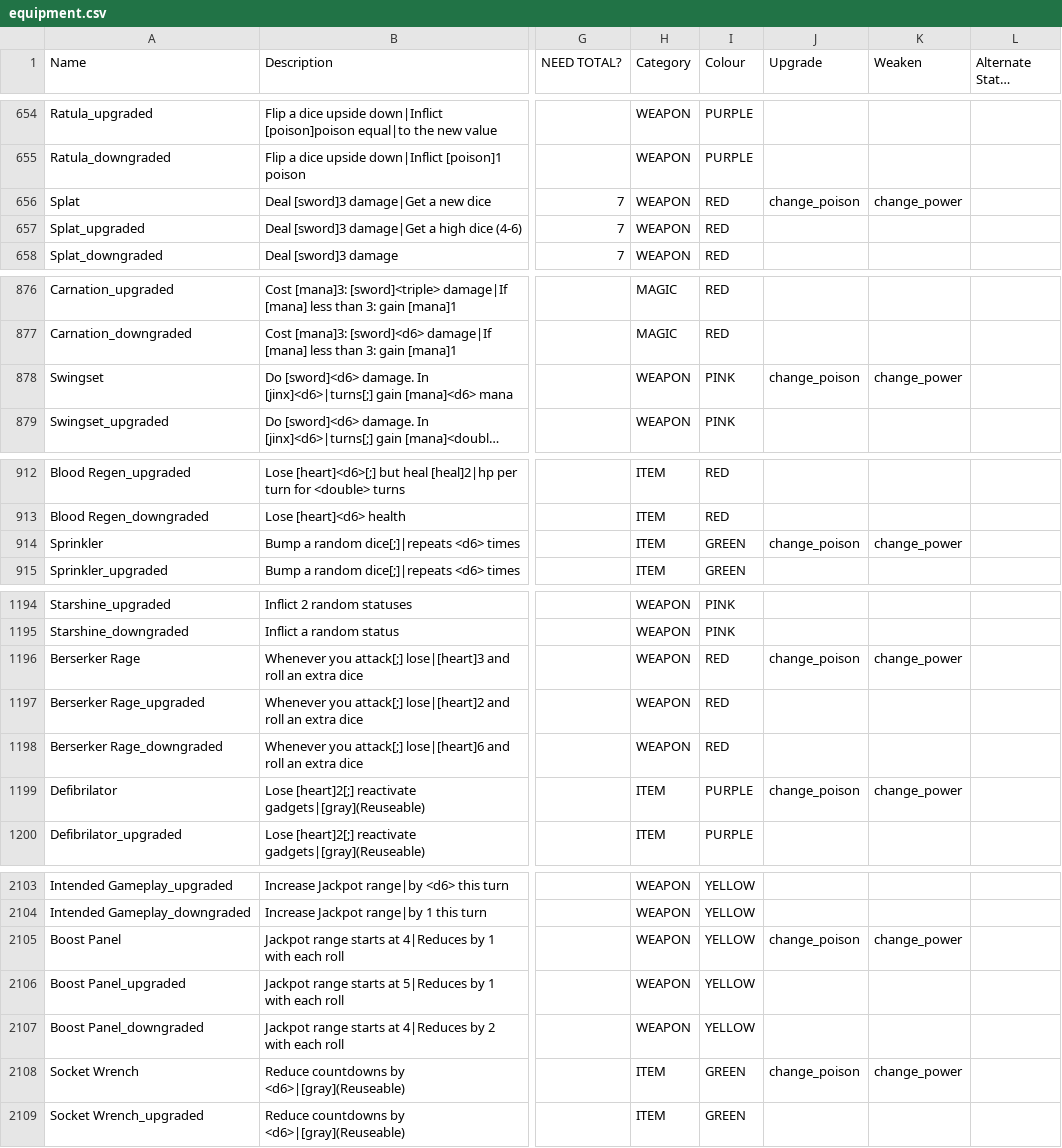
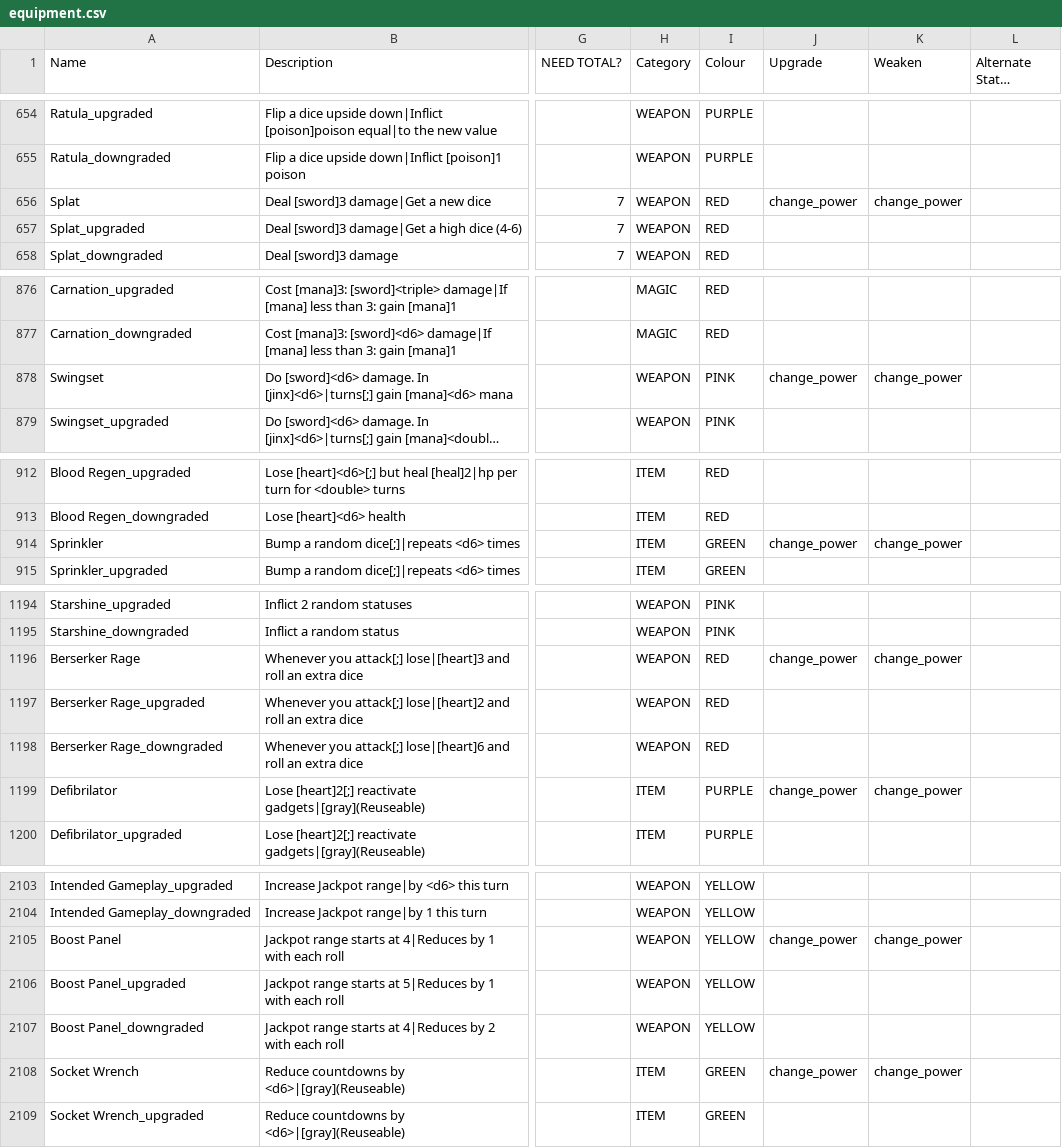
Before and after one commit to JuniorUdale/MoreFluff, a CSV file: _append/data/text/equipment.csv, drawn as a sheet; only a part is shown, gaps mark what is left out; long unchanged cells end in …; the diff covers the shown part only; the diff names each change by its address in the sheet, - before the commit and + after, or states it on an @@ line.

```diff
--- a/_append/data/text/equipment.csv
+++ b/_append/data/text/equipment.csv
-J656 (Upgrade): change_poison
+J656 (Upgrade): change_power
-J878 (Upgrade): change_poison
+J878 (Upgrade): change_power
-J914 (Upgrade): change_poison
+J914 (Upgrade): change_power
-J1196 (Upgrade): change_poison
+J1196 (Upgrade): change_power
-J1199 (Upgrade): change_poison
+J1199 (Upgrade): change_power
-J2105 (Upgrade): change_poison
+J2105 (Upgrade): change_power
-J2108 (Upgrade): change_poison
+J2108 (Upgrade): change_power
```
Also changed, not shown: 19 edited cells elsewhere in this file, 1 other file.
